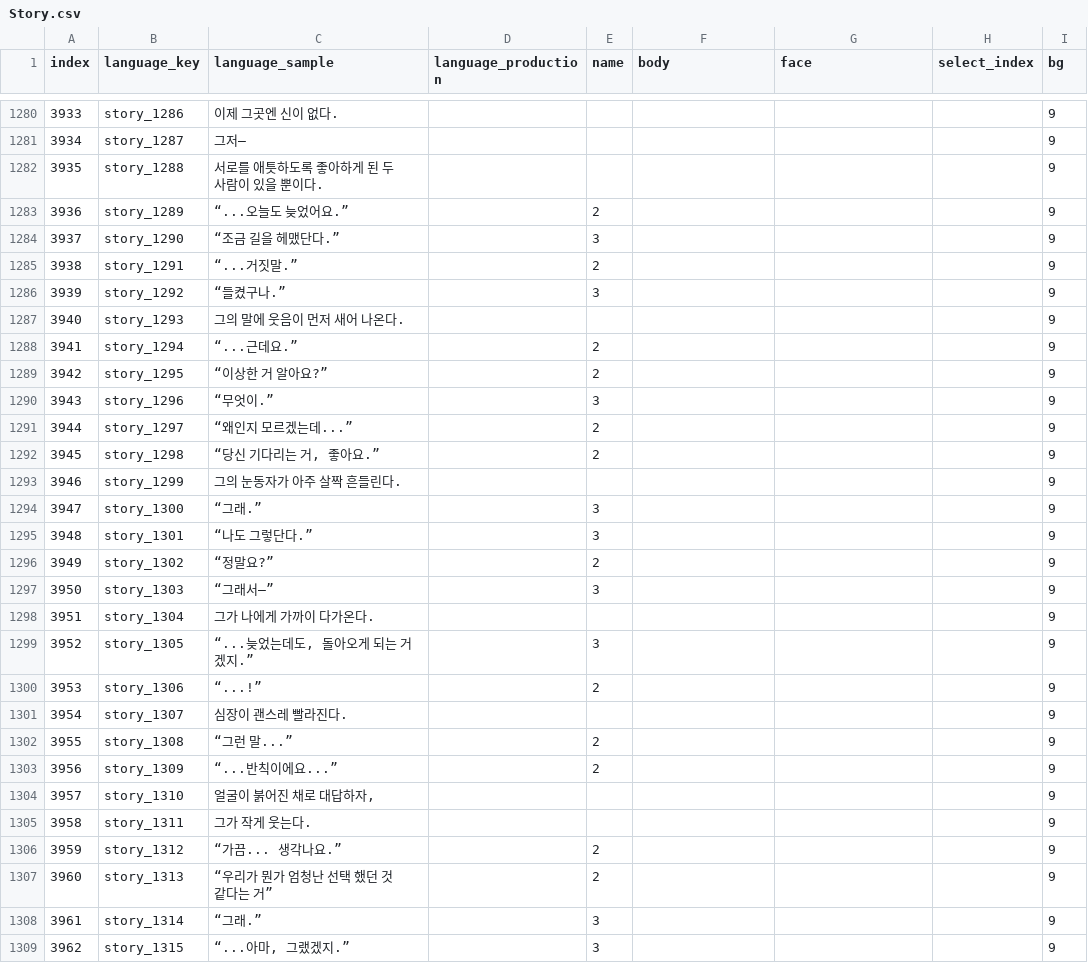
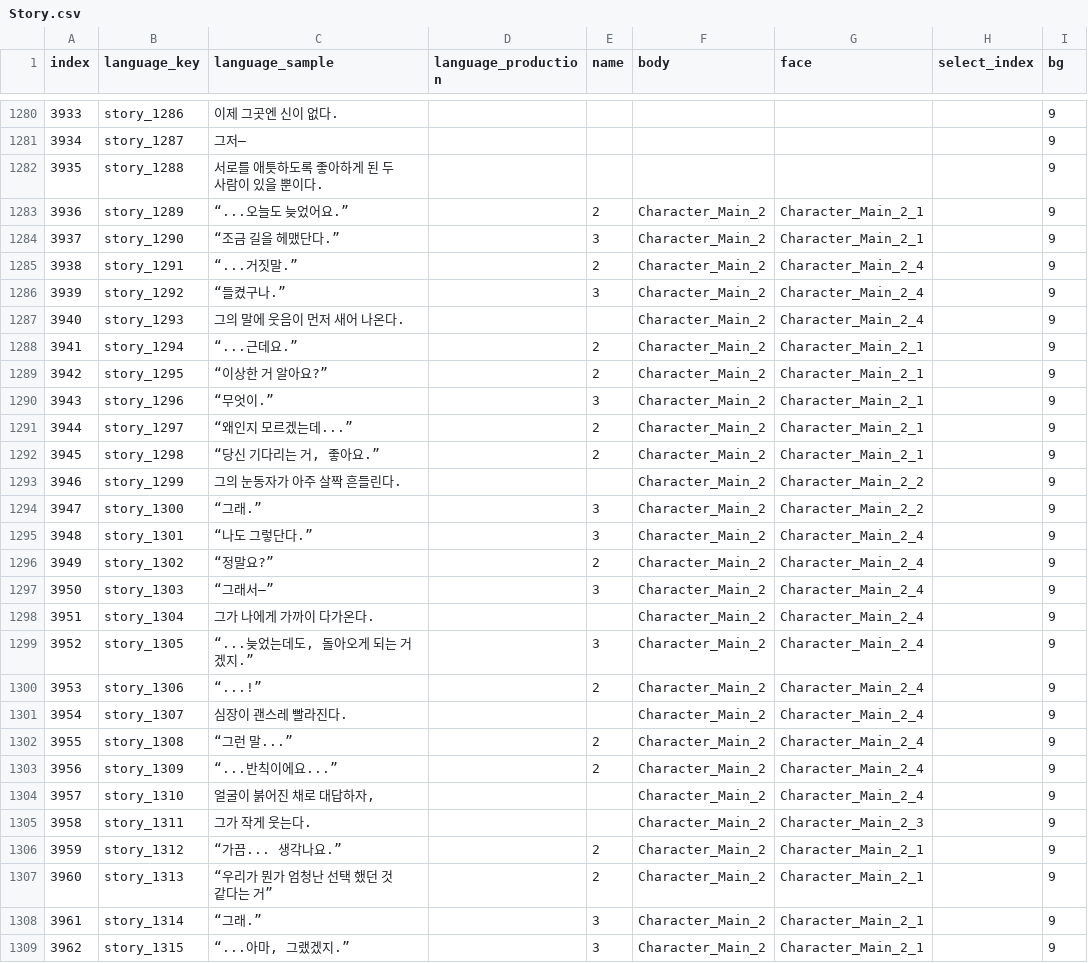
Before and after one commit to divecatmaster/Project_God, a CSV file: Assets/Resources/CSV/Story.csv, drawn as a sheet; only a part is shown, gaps mark what is left out; the diff covers the shown part only; the diff names each change by its address in the sheet, - before the commit and + after, or states it on an @@ line.

```diff
--- a/Assets/Resources/CSV/Story.csv
+++ b/Assets/Resources/CSV/Story.csv
-F1283:F1309 (body): (empty)
+F1283:F1309 (body): Character_Main_2
-G1283:G1284 (face): (empty)
+G1283:G1284 (face): Character_Main_2_1
-G1285:G1287 (face): (empty)
+G1285:G1287 (face): Character_Main_2_4
-G1288:G1292 (face): (empty)
+G1288:G1292 (face): Character_Main_2_1
-G1293:G1294 (face): (empty)
+G1293:G1294 (face): Character_Main_2_2
-G1295:G1304 (face): (empty)
+G1295:G1304 (face): Character_Main_2_4
-G1305 (face): (empty)
+G1305 (face): Character_Main_2_3
-G1306:G1309 (face): (empty)
+G1306:G1309 (face): Character_Main_2_1
```
Also changed, not shown: 120 edited cells elsewhere in this file, 2 other files.
